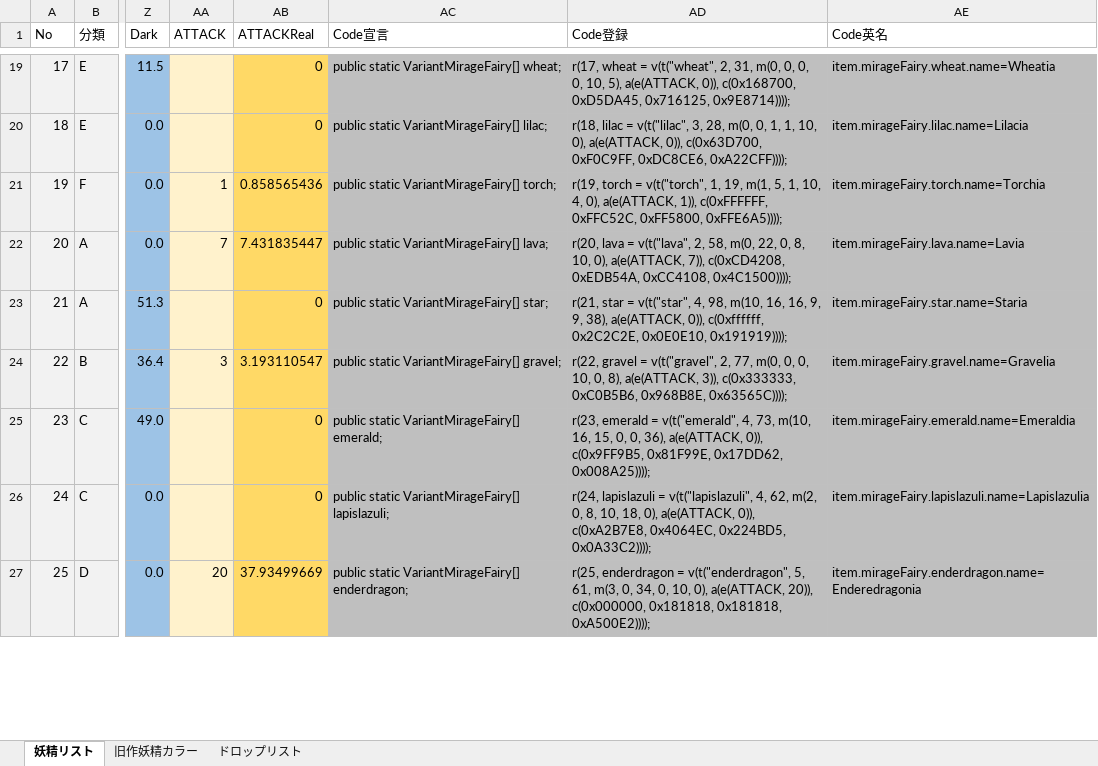
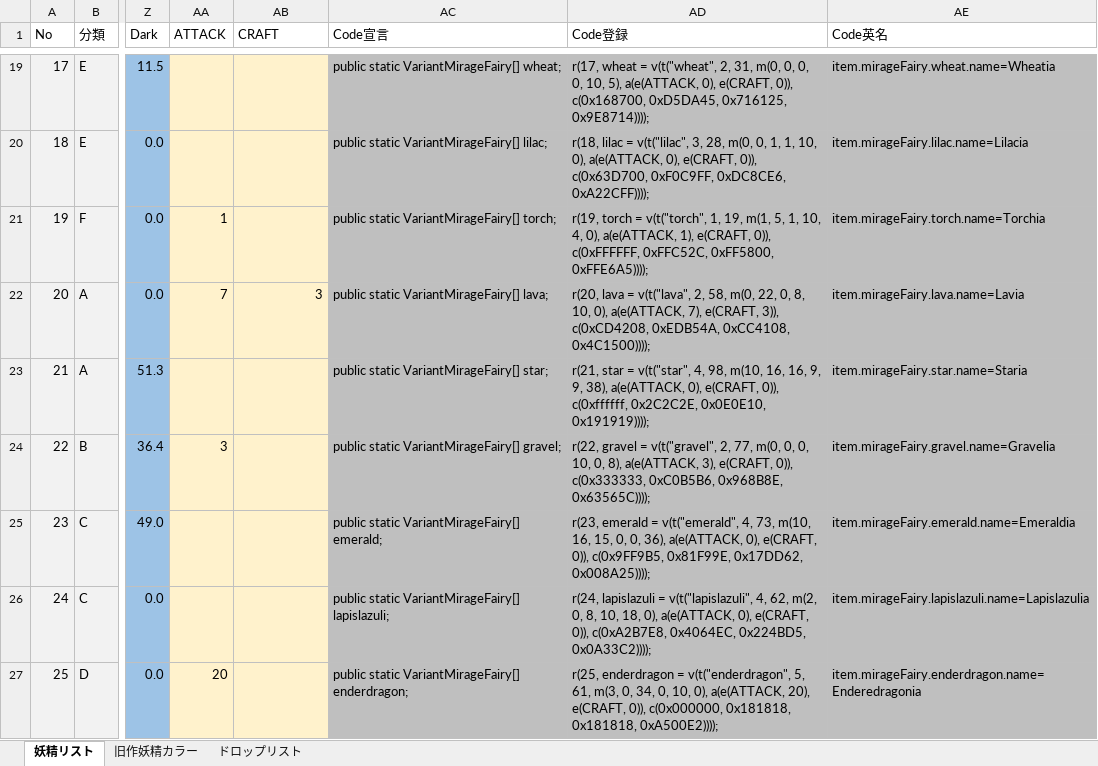
Before and after one commit to MirageFairy/MirageFairy2019, an Excel workbook: FairyList.xlsx, sheet 妖精リスト, drawn as a sheet; only a part is shown, gaps mark what is left out; values as stored, in another font and other column widths than the file's, no borders; table styles not drawn; the diff covers the shown part only; the diff names each change by its address in the sheet, - before the commit and + after, or states it on an @@ line.

```diff
--- a/FairyList.xlsx (sheet 妖精リスト)
+++ b/FairyList.xlsx (sheet 妖精リスト)
-AB1: ATTACKReal
+AB1: CRAFT
-AB19:AB27 fill: #FFD966
+AB19:AB27 fill: #FFF2CC
-AB19:AB20 (CRAFT): 0
+AB19:AB20 (CRAFT): (empty)
-AD19 (Code登録): …5), a(e(ATTACK, 0)), c(0x168700,…
+AD19 (Code登録): …5), a(e(ATTACK, 0), e(CRAFT, 0)), c(0x168700,…
-AD20 (Code登録): …0), a(e(ATTACK, 0)), c(0x63D700,…
+AD20 (Code登録): …0), a(e(ATTACK, 0), e(CRAFT, 0)), c(0x63D700,…
-AB21 (CRAFT): 0.858565436
+AB21 (CRAFT): (empty)
-AD21 (Code登録): …0), a(e(ATTACK, 1)), c(0xFFFFFF, 0xFFC52C,…
+AD21 (Code登録): …0), a(e(ATTACK, 1), e(CRAFT, 0)), c(0xFFFFFF, 0xFFC52C,…
-AB22 (CRAFT): 7.431835447
+AB22 (CRAFT): 3
-AD22 (Code登録): …0), a(e(ATTACK, 7)), c(0xCD4208, 0xEDB54A,…
+AD22 (Code登録): …0), a(e(ATTACK, 7), e(CRAFT, 3)), c(0xCD4208, 0xEDB54A,…
-AB23 (CRAFT): 0
+AB23 (CRAFT): (empty)
-AD23 (Code登録): …38), a(e(ATTACK, 0)), c(0xffffff,…
+AD23 (Code登録): …38), a(e(ATTACK, 0), e(CRAFT, 0)), c(0xffffff,…
-AB24 (CRAFT): 3.193110547
+AB24 (CRAFT): (empty)
-AD24 (Code登録): …8), a(e(ATTACK, 3)), c(0x333333, 0xC0B5B6,…
+AD24 (Code登録): …8), a(e(ATTACK, 3), e(CRAFT, 0)), c(0x333333, 0xC0B5B6,…
-AB25:AB26 (CRAFT): 0
+AB25:AB26 (CRAFT): (empty)
-AD25 (Code登録): …36), a(e(ATTACK, 0)), c(0x9FF9B5,…
+AD25 (Code登録): …36), a(e(ATTACK, 0), e(CRAFT, 0)), c(0x9FF9B5,…
-AD26 (Code登録): …0), a(e(ATTACK, 0)), c(0xA2B7E8,…
+AD26 (Code登録): …0), a(e(ATTACK, 0), e(CRAFT, 0)), c(0xA2B7E8,…
-AB27 (CRAFT): 37.93499669
+AB27 (CRAFT): (empty)
-AD27 (Code登録): …0), a(e(ATTACK, 20)), c(0x000000, 0x181818,…
+AD27 (Code登録): …0), a(e(ATTACK, 20), e(CRAFT, 0)), c(0x000000, 0x181818,…
```
Also changed, not shown: 62 edited cells and cell formats elsewhere in this sheet.
